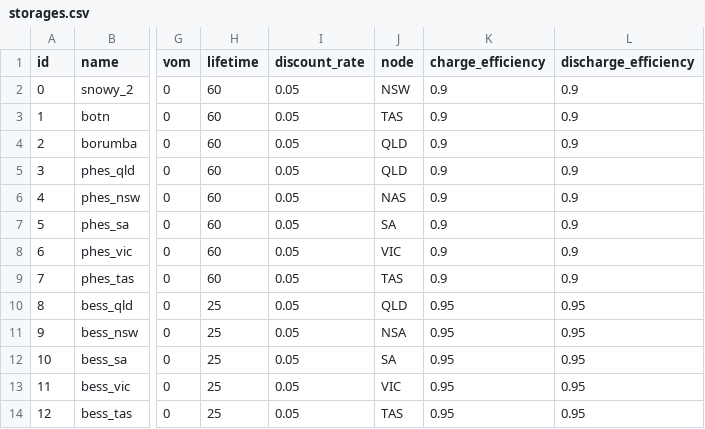
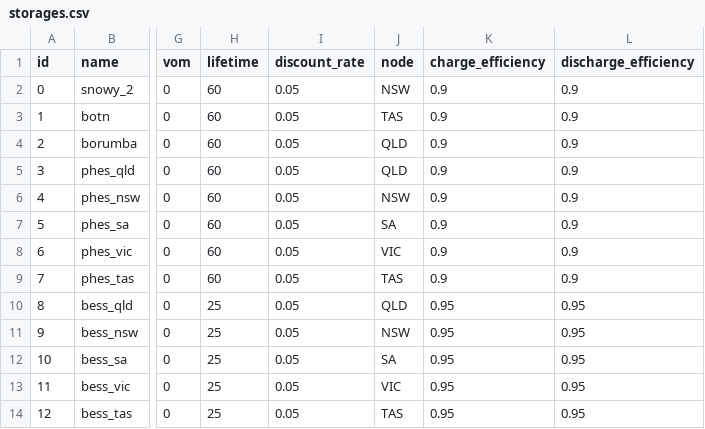
Before and after one commit to TimWeberRE100/FIRM_CE, a CSV file: firm_ce/config/storages.csv, drawn as a sheet; only a part is shown, gaps mark what is left out; the diff names each change by its address in the sheet, - before the commit and + after, or states it on an @@ line.

```diff
--- a/firm_ce/config/storages.csv
+++ b/firm_ce/config/storages.csv
-J6 (node): NAS
+J6 (node): NSW
-J11 (node): NSA
+J11 (node): NSW
```
Also changed, not shown: firm_ce/config/lines.csv, 6 other files.
